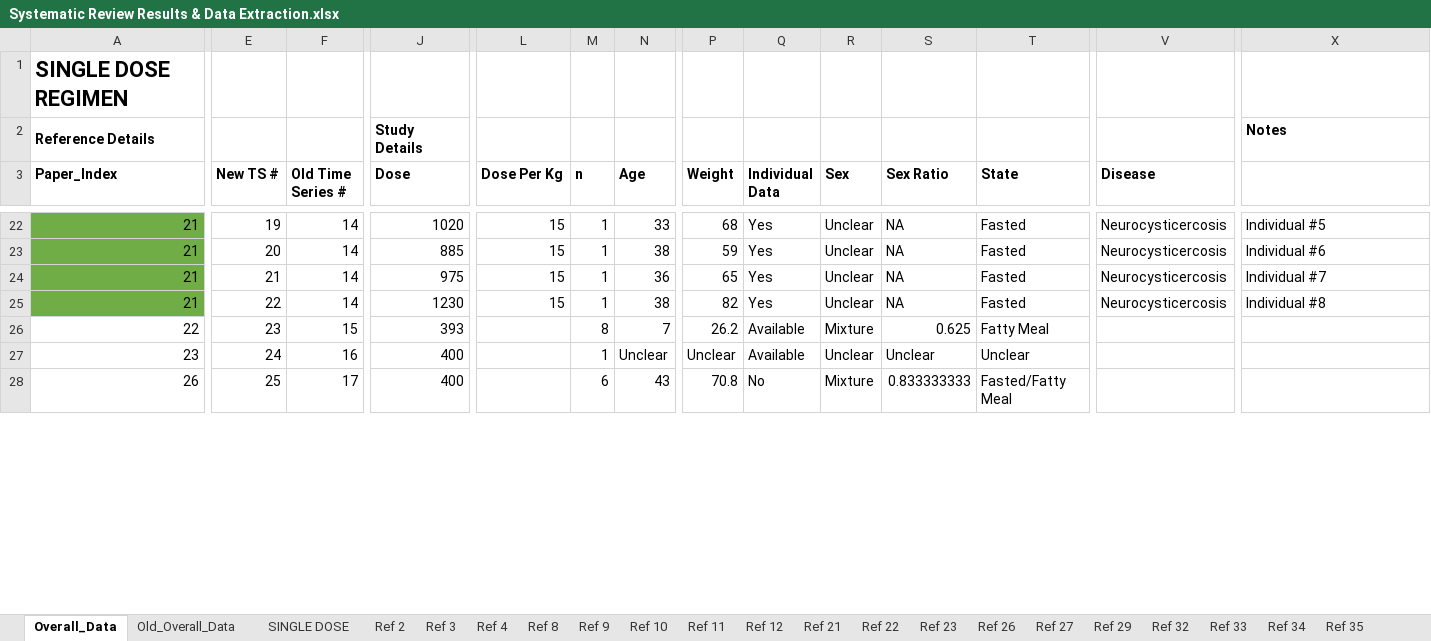
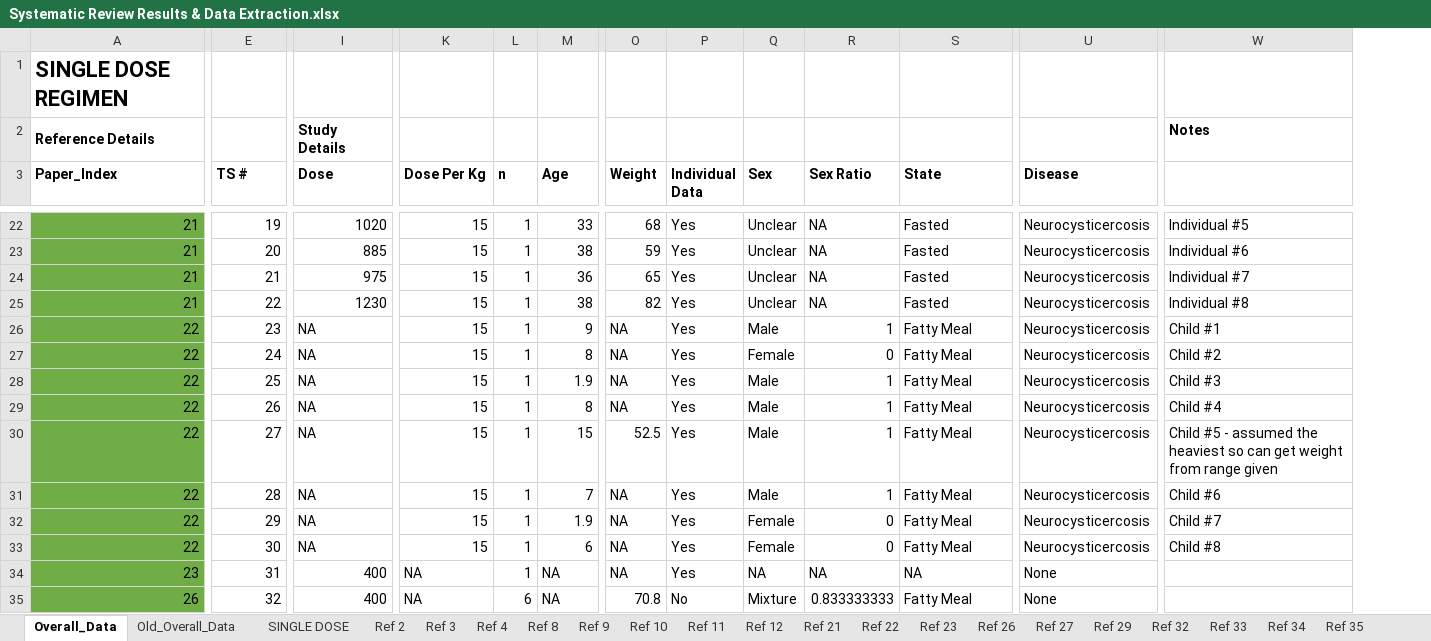
Before and after one commit to cwhittaker1000/albendazole_pk, an Excel workbook: Data/Systematic Review Results & Data Extraction.xlsx, sheet Overall_Data, drawn as a sheet; only a part is shown, gaps mark what is left out; values as stored, in another font and other column widths than the file's, no borders; removed rows and columns are numbered as before the commit, all else as after; rows hold the shown columns only; the diff covers the shown part only; the diff names each change by its address in the sheet, - before the commit and + after, or states it on an @@ line.

Commit message:
disaggregating group data into individual data where possible pt 1

```diff
--- a/Data/Systematic Review Results & Data Extraction.xlsx (sheet Overall_Data)
+++ b/Data/Systematic Review Results & Data Extraction.xlsx (sheet Overall_Data)
-column F (Old Time Series #), rows 22-28: 14 | 14 | 14 | 14 | 15 | 16 | 17
-E3: New TS #
+E3: TS #
-A26 fill: none
+A26 fill: #70AD47
-I26 (Dose): 393
+I26 (Dose): NA
-K26 (Dose Per Kg): (empty)
+K26 (Dose Per Kg): 15
-L26 (n): 8
+L26 (n): 1
-M26 (Age): 7
+M26 (Age): 9
-O26 (Weight): 26.2
+O26 (Weight): NA
-P26 (Individual Data): Available
+P26 (Individual Data): Yes
-Q26 (Sex): Mixture
+Q26 (Sex): Male
-R26 (Sex Ratio): 0.625
+R26 (Sex Ratio): 1
-U26 (Disease): (empty)
+U26 (Disease): Neurocysticercosis
-W26: (empty)
+W26: Child #1
+row 27: 22 | 24 | NA | 15 | 1 | 8 | NA | Yes | Female | 0 | Fatty Meal | Neurocysticercosis | Child #2
+row 28: 22 | 25 | NA | 15 | 1 | 1.9 | NA | Yes | Male | 1 | Fatty Meal | Neurocysticercosis | Child #3
+row 29: 22 | 26 | NA | 15 | 1 | 8 | NA | Yes | Male | 1 | Fatty Meal | Neurocysticercosis | Child #4
+row 30: 22 | 27 | NA | 15 | 1 | 15 | 52.5 | Yes | Male | 1 | Fatty Meal | Neurocysticercosis | Child #5 - assumed the heaviest so can get weight from range given
+row 31: 22 | 28 | NA | 15 | 1 | 7 | NA | Yes | Male | 1 | Fatty Meal | Neurocysticercosis | Child #6
+row 32: 22 | 29 | NA | 15 | 1 | 1.9 | NA | Yes | Female | 0 | Fatty Meal | Neurocysticercosis | Child #7
+row 33: 22 | 30 | NA | 15 | 1 | 6 | NA | Yes | Female | 0 | Fatty Meal | Neurocysticercosis | Child #8
-A34:A35 fill: none
+A34:A35 fill: #70AD47
-E34 (TS #): 24
+E34 (TS #): 31
-K34:K35 (Dose Per Kg): (empty)
+K34:K35 (Dose Per Kg): NA
-M34 (Age): Unclear
+M34 (Age): NA
-O34 (Weight): Unclear
+O34 (Weight): NA
-P34 (Individual Data): Available
+P34 (Individual Data): Yes
-Q34 (Sex): Unclear
+Q34 (Sex): NA
-R34 (Sex Ratio): Unclear
+R34 (Sex Ratio): NA
-S34 (State): Unclear
+S34 (State): NA
-U34:U35 (Disease): (empty)
+U34:U35 (Disease): None
-E35 (TS #): 25
+E35 (TS #): 32
-M35 (Age): 43
+M35 (Age): NA
-S35 (State): Fasted/Fatty Meal
+S35 (State): Fatty Meal
```
Also changed, not shown: 2 added rows, 146 edited cells and cell formats elsewhere in this sheet, sheet Ref 29, sheet Ref 22, formulas that keep their value, charts or pictures, 1 other file.
